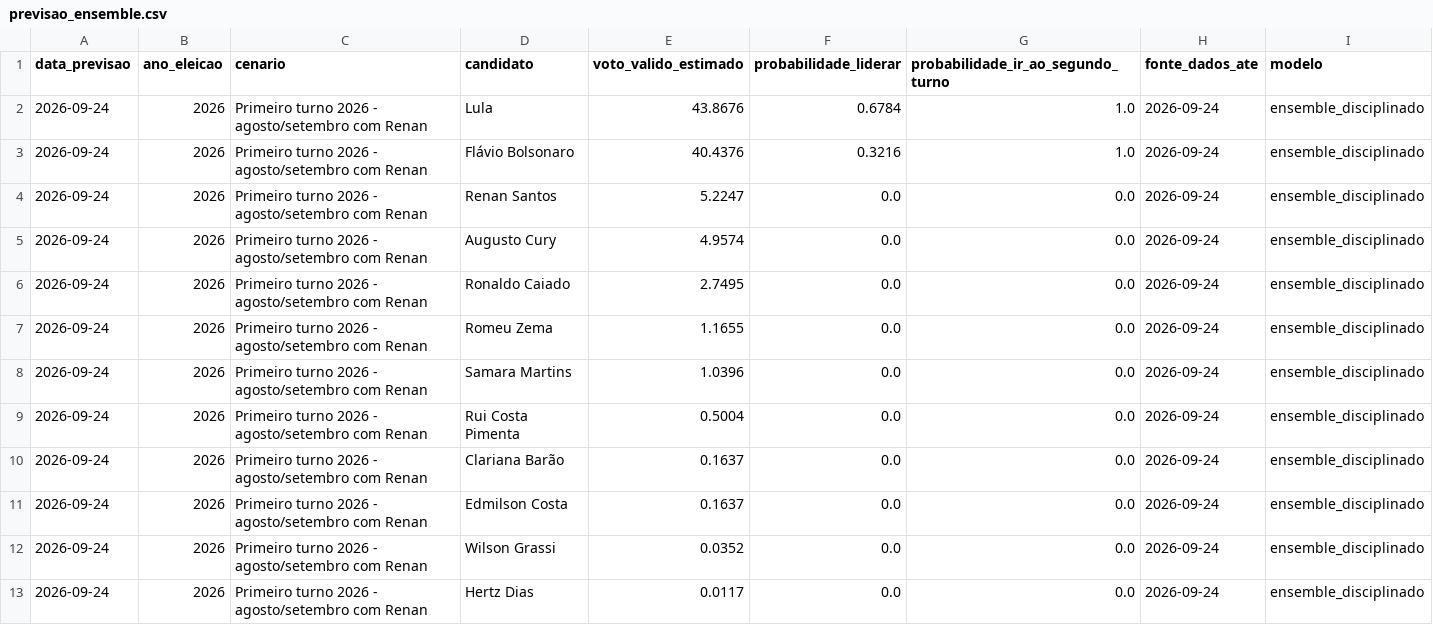
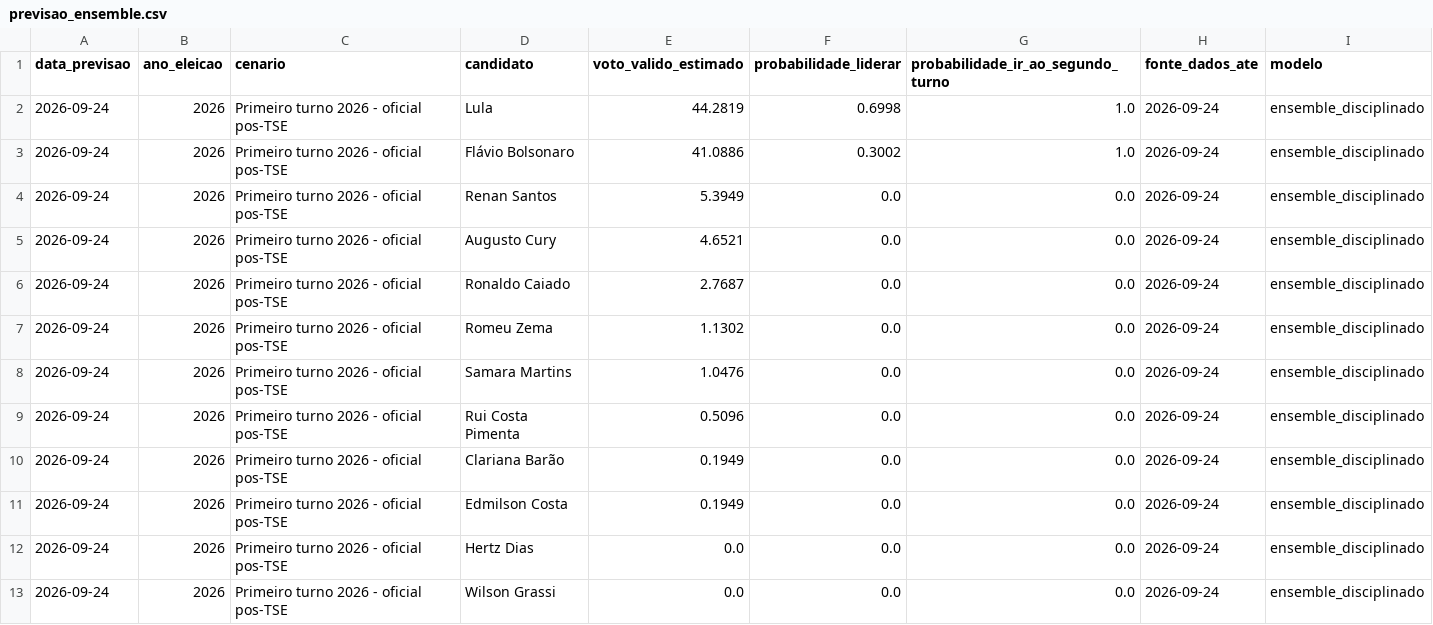
Before and after one commit to matheusassiso/previsao-de-eleicoes, a CSV file: data/processed/previsao_ensemble.csv, drawn as a sheet.

```diff
--- a/data/processed/previsao_ensemble.csv
+++ b/data/processed/previsao_ensemble.csv
@@ -1,13 +1,13 @@
 data_previsao,ano_eleicao,cenario,candidato,voto_valido_estimado,probabilidade_liderar,probabilidade_ir_ao_segundo_turno,fonte_dados_ate,modelo
-2026-09-24,2026,Primeiro turno 2026 - agosto/setembro com Renan,Lula,43.8676,0.6784,1.0,2026-09-24,ensemble_disciplinado
-2026-09-24,2026,Primeiro turno 2026 - agosto/setembro com Renan,Flávio Bolsonaro,40.4376,0.3216,1.0,2026-09-24,ensemble_disciplinado
-2026-09-24,2026,Primeiro turno 2026 - agosto/setembro com Renan,Renan Santos,5.2247,0.0,0.0,2026-09-24,ensemble_disciplinado
-2026-09-24,2026,Primeiro turno 2026 - agosto/setembro com Renan,Augusto Cury,4.9574,0.0,0.0,2026-09-24,ensemble_disciplinado
-2026-09-24,2026,Primeiro turno 2026 - agosto/setembro com Renan,Ronaldo Caiado,2.7495,0.0,0.0,2026-09-24,ensemble_disciplinado
-2026-09-24,2026,Primeiro turno 2026 - agosto/setembro com Renan,Romeu Zema,1.1655,0.0,0.0,2026-09-24,ensemble_disciplinado
-2026-09-24,2026,Primeiro turno 2026 - agosto/setembro com Renan,Samara Martins,1.0396,0.0,0.0,2026-09-24,ensemble_disciplinado
-2026-09-24,2026,Primeiro turno 2026 - agosto/setembro com Renan,Rui Costa Pimenta,0.5004,0.0,0.0,2026-09-24,ensemble_disciplinado
-2026-09-24,2026,Primeiro turno 2026 - agosto/setembro com Renan,Clariana Barão,0.1637,0.0,0.0,2026-09-24,ensemble_disciplinado
-2026-09-24,2026,Primeiro turno 2026 - agosto/setembro com Renan,Edmilson Costa,0.1637,0.0,0.0,2026-09-24,ensemble_disciplinado
-2026-09-24,2026,Primeiro turno 2026 - agosto/setembro com Renan,Wilson Grassi,0.0352,0.0,0.0,2026-09-24,ensemble_disciplinado
-2026-09-24,2026,Primeiro turno 2026 - agosto/setembro com Renan,Hertz Dias,0.0117,0.0,0.0,2026-09-24,ensemble_disciplinado
+2026-09-24,2026,Primeiro turno 2026 - oficial pos-TSE,Lula,44.2819,0.6998,1.0,2026-09-24,ensemble_disciplinado
+2026-09-24,2026,Primeiro turno 2026 - oficial pos-TSE,Flávio Bolsonaro,41.0886,0.3002,1.0,2026-09-24,ensemble_disciplinado
+2026-09-24,2026,Primeiro turno 2026 - oficial pos-TSE,Renan Santos,5.3949,0.0,0.0,2026-09-24,ensemble_disciplinado
+2026-09-24,2026,Primeiro turno 2026 - oficial pos-TSE,Augusto Cury,4.6521,0.0,0.0,2026-09-24,ensemble_disciplinado
+2026-09-24,2026,Primeiro turno 2026 - oficial pos-TSE,Ronaldo Caiado,2.7687,0.0,0.0,2026-09-24,ensemble_disciplinado
+2026-09-24,2026,Primeiro turno 2026 - oficial pos-TSE,Romeu Zema,1.1302,0.0,0.0,2026-09-24,ensemble_disciplinado
+2026-09-24,2026,Primeiro turno 2026 - oficial pos-TSE,Samara Martins,1.0476,0.0,0.0,2026-09-24,ensemble_disciplinado
+2026-09-24,2026,Primeiro turno 2026 - oficial pos-TSE,Rui Costa Pimenta,0.5096,0.0,0.0,2026-09-24,ensemble_disciplinado
+2026-09-24,2026,Primeiro turno 2026 - oficial pos-TSE,Clariana Barão,0.1949,0.0,0.0,2026-09-24,ensemble_disciplinado
+2026-09-24,2026,Primeiro turno 2026 - oficial pos-TSE,Edmilson Costa,0.1949,0.0,0.0,2026-09-24,ensemble_disciplinado
+2026-09-24,2026,Primeiro turno 2026 - oficial pos-TSE,Hertz Dias,0.0,0.0,0.0,2026-09-24,ensemble_disciplinado
+2026-09-24,2026,Primeiro turno 2026 - oficial pos-TSE,Wilson Grassi,0.0,0.0,0.0,2026-09-24,ensemble_disciplinado
```
Also changed, not shown: data/processed/previsao_bayesiana_dinamica.csv, data/processed/previsoes.csv, 22 other files.
